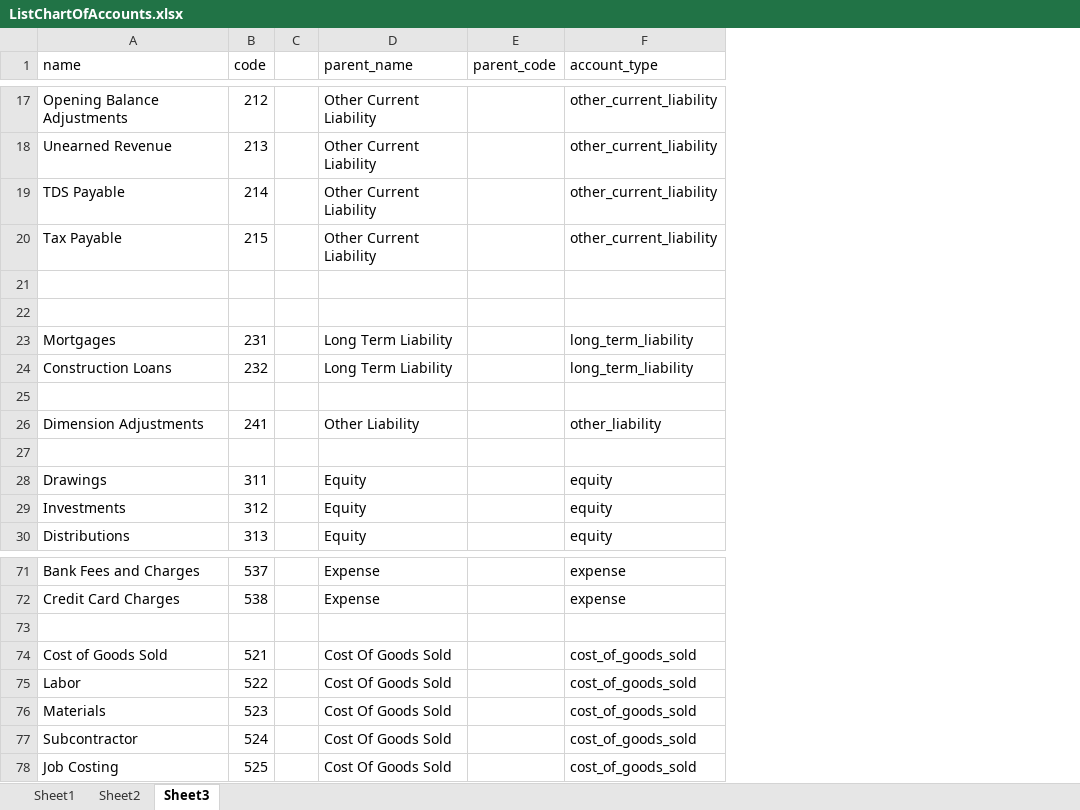
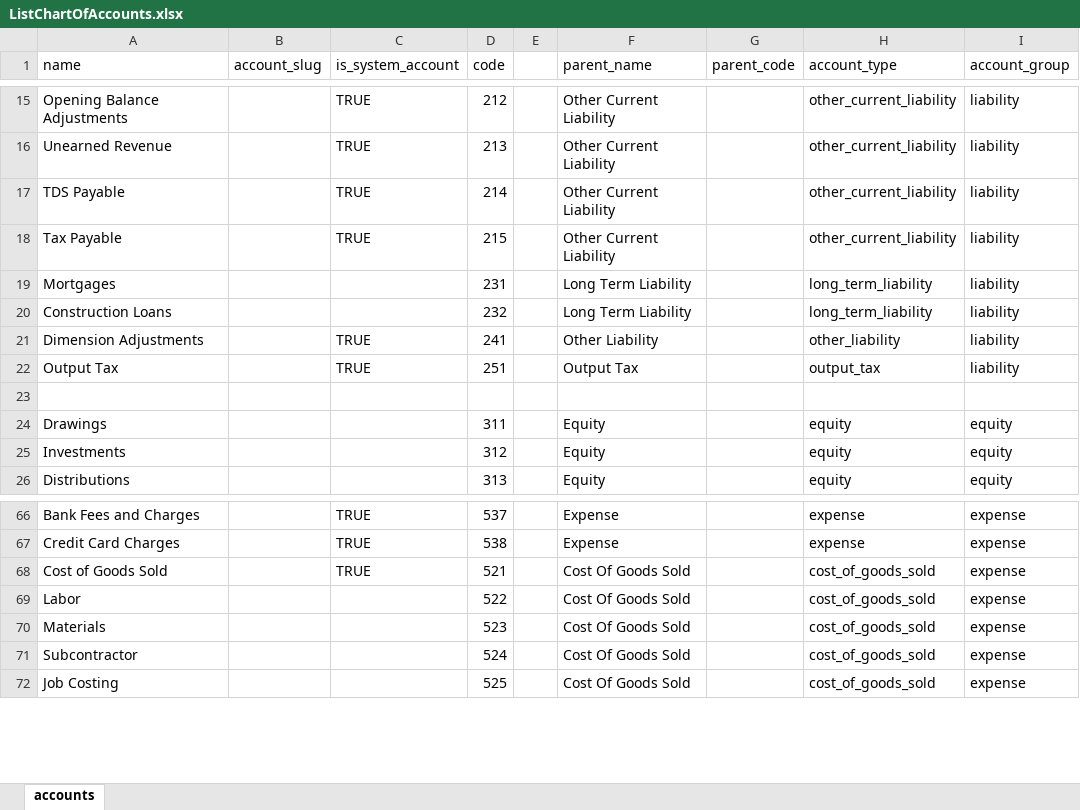
Before and after one commit to surojitfromindia/EPaper, an Excel workbook: src/temp/ListChartOfAccounts.xlsx, sheet accounts, drawn as a sheet; only a part is shown, gaps mark what is left out; values as stored, in another font and other column widths than the file's, no cell formats; removed rows and columns are numbered as before the commit, all else as after; the diff covers the shown part only; the diff names each change by its address in the sheet, - before the commit and + after, or states it on an @@ line.

Commit message:
small changes in account export file

```diff
--- a/src/temp/ListChartOfAccounts.xlsx (sheet accounts)
+++ b/src/temp/ListChartOfAccounts.xlsx (sheet accounts)
-sheet tab: Sheet3
+sheet tab: accounts
-sheet tab: Sheet1
-sheet tab: Sheet2
+column B (account_slug), empty
+column C (is_system_account), rows 15-21: TRUE | TRUE | TRUE | TRUE |  |  | TRUE; rows 66-68: all TRUE
+column I (account_group), rows 15-21: all liability; rows 24-26: all equity; rows 66-72: all expense
-row 21: (empty)
-row 22: (empty)
-row 25: (empty)
@@ row 83 moved to row 22: Output Tax @@
-row 73: (empty)
```
Also changed, not shown: 7 removed rows, 1 moved row and 1 edited cell elsewhere in this sheet, cell formats, hidden cells, 2 other files.
